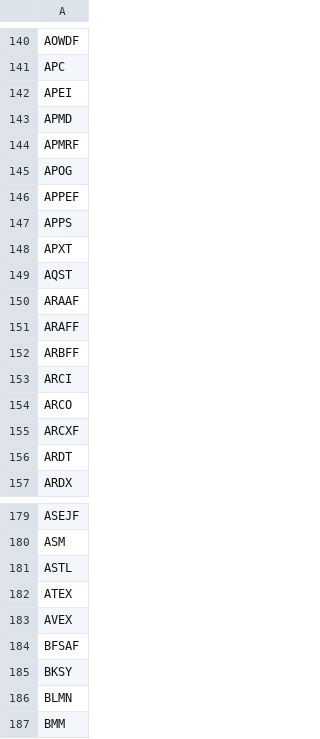
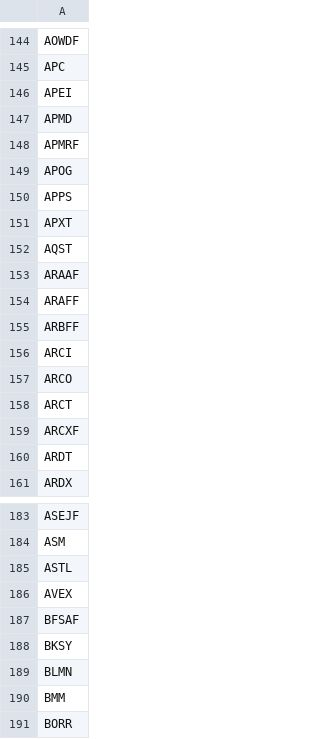
Before and after one commit to JuanFigueroaDS/smallcaps, a CSV file: universe.csv, drawn as a sheet; only a part is shown, gaps mark what is left out; the shorter side is filled out with more unchanged rows; removed rows and columns are numbered as before the commit, all else as after; the diff covers the shown part only; the diff names each change by its address in the sheet, - before the commit and + after, or states it on an @@ line.

```diff
--- a/universe.csv
+++ b/universe.csv
-row 146: APPEF
+row 158: ARCT
-row 182: ATEX
```
Also changed, not shown: 5 added rows and 1 removed row elsewhere in this file, 1 other file.
